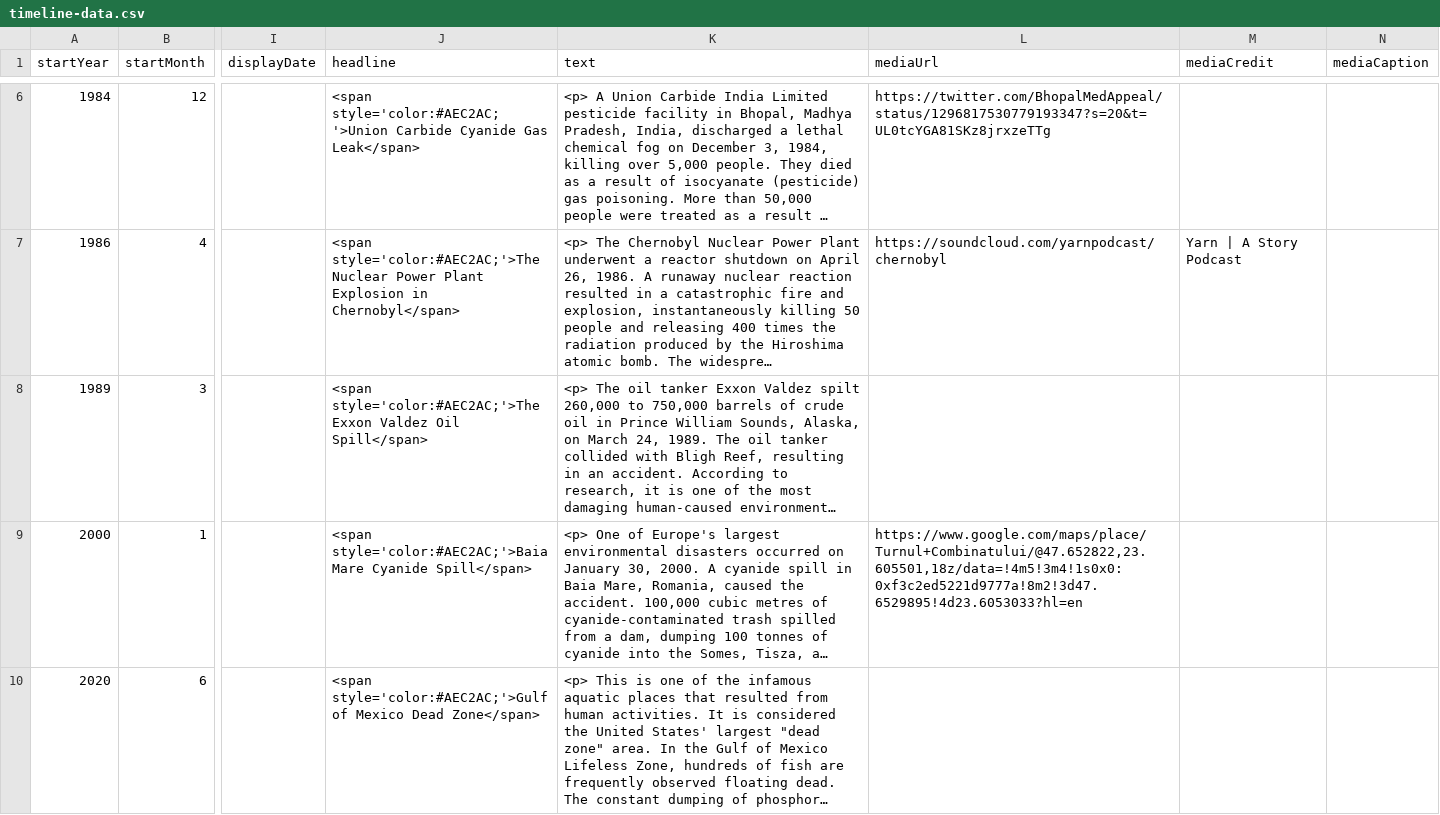
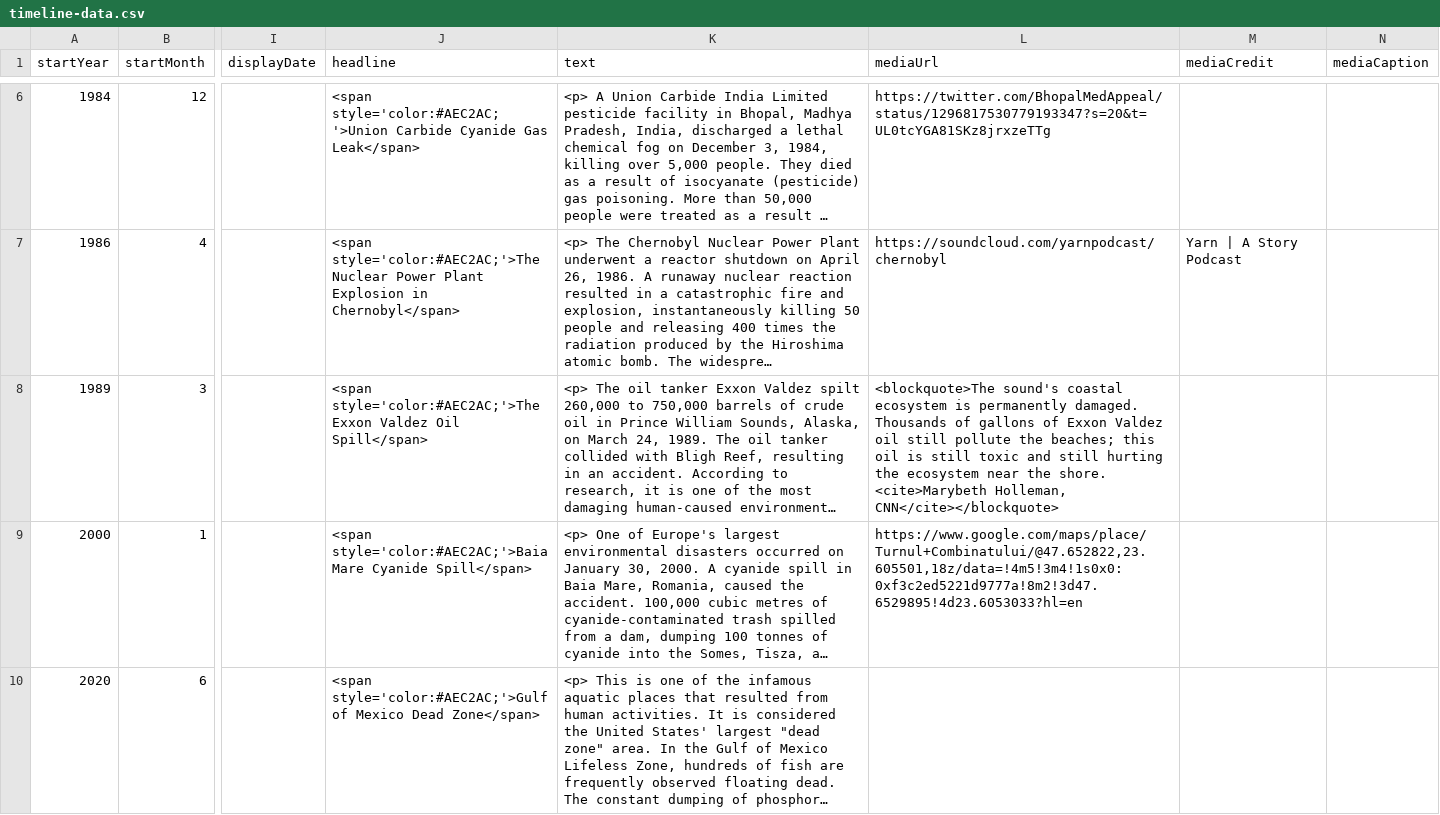
Before and after one commit to DeustoKom/MSGW2022-timeline, a CSV file: docs/smd/timeline-data.csv, drawn as a sheet; only a part is shown, gaps mark what is left out; long unchanged cells end in …; the diff names each change by its address in the sheet, - before the commit and + after, or states it on an @@ line.

Commit message:
Add files via upload

```diff
--- a/docs/smd/timeline-data.csv
+++ b/docs/smd/timeline-data.csv
-L8 (mediaUrl): (empty)
+L8 (mediaUrl): <blockquote>The sound's coastal ecosystem is permanently damaged. Thousands of gallons of Exxon Valdez oil still pollute the beaches; this oil is still toxic and still hurting the ecosystem near the shore. <cite>Marybeth Holleman, CNN</cite></blockquote>
```
